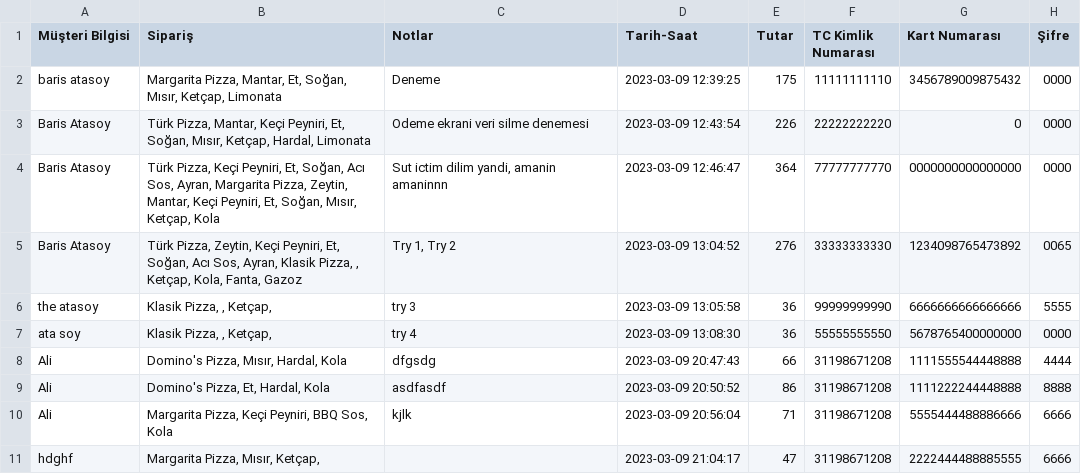
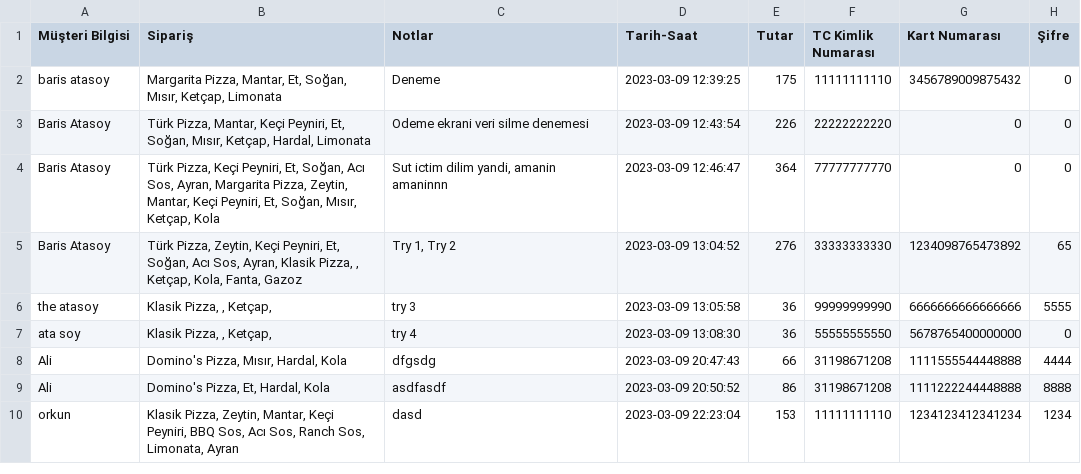
Before and after one commit to the-atasoy/Global_AI_HUB_Pizza_Order_System, a CSV file: Data/order_history.csv, drawn as a sheet.

```diff
--- a/Data/order_history.csv
+++ b/Data/order_history.csv
@@ -1,11 +1,10 @@
 Müşteri Bilgisi, Sipariş, Notlar, Tarih-Saat, Tutar, TC Kimlik Numarası, Kart Numarası, Şifre
-baris atasoy,"Margarita Pizza, Mantar, Et, Soğan, Mısır, Ketçap, Limonata",Deneme,2023-03-09 12:39:25,175,11111111110,3456789009875432,0000
-Baris Atasoy,"Türk Pizza, Mantar, Keçi Peyniri, Et, Soğan, Mısır, Ketçap, Hardal, Limonata",Odeme ekrani veri silme denemesi,2023-03-09 12:43:54,226,22222222220,0,0000
-Baris Atasoy,"Türk Pizza, Keçi Peyniri, Et, Soğan, Acı Sos, Ayran, Margarita Pizza, Zeytin, Mantar, Keçi Peyniri, Et, Soğan, Mısır, Ketçap, Kola","Sut ictim dilim yandi, amanin amaninnn",2023-03-09 12:46:47,364,77777777770,0000000000000000,0000
-Baris Atasoy,"Türk Pizza, Zeytin, Keçi Peyniri, Et, Soğan, Acı Sos, Ayran, Klasik Pizza, , Ketçap, Kola, Fanta, Gazoz","Try 1, Try 2",2023-03-09 13:04:52,276,33333333330,1234098765473892,0065
+baris atasoy,"Margarita Pizza, Mantar, Et, Soğan, Mısır, Ketçap, Limonata",Deneme,2023-03-09 12:39:25,175,11111111110,3456789009875432,0
+Baris Atasoy,"Türk Pizza, Mantar, Keçi Peyniri, Et, Soğan, Mısır, Ketçap, Hardal, Limonata",Odeme ekrani veri silme denemesi,2023-03-09 12:43:54,226,22222222220,0,0
+Baris Atasoy,"Türk Pizza, Keçi Peyniri, Et, Soğan, Acı Sos, Ayran, Margarita Pizza, Zeytin, Mantar, Keçi Peyniri, Et, Soğan, Mısır, Ketçap, Kola","Sut ictim dilim yandi, amanin amaninnn",2023-03-09 12:46:47,364,77777777770,0,0
+Baris Atasoy,"Türk Pizza, Zeytin, Keçi Peyniri, Et, Soğan, Acı Sos, Ayran, Klasik Pizza, , Ketçap, Kola, Fanta, Gazoz","Try 1, Try 2",2023-03-09 13:04:52,276,33333333330,1234098765473892,65
 the atasoy,"Klasik Pizza, , Ketçap, ",try 3,2023-03-09 13:05:58,36,99999999990,6666666666666666,5555
-ata soy,"Klasik Pizza, , Ketçap, ",try 4,2023-03-09 13:08:30,36,55555555550,5678765400000000,0000
+ata soy,"Klasik Pizza, , Ketçap, ",try 4,2023-03-09 13:08:30,36,55555555550,5678765400000000,0
 Ali ,"Domino's Pizza, Mısır, Hardal, Kola",dfgsdg,2023-03-09 20:47:43,66,31198671208,1111555544448888,4444
 Ali,"Domino's Pizza, Et, Hardal, Kola",asdfasdf,2023-03-09 20:50:52,86,31198671208,1111222244448888,8888
-Ali,"Margarita Pizza, Keçi Peyniri, BBQ Sos, Kola",kjlk,2023-03-09 20:56:04,71,31198671208,5555444488886666,6666
-hdghf,"Margarita Pizza, Mısır, Ketçap, ",,2023-03-09 21:04:17,47,31198671208,2222444488885555,6666
+orkun,"Klasik Pizza, Zeytin, Mantar, Keçi Peyniri, BBQ Sos, Acı Sos, Ranch Sos, Limonata, Ayran",dasd,2023-03-09 22:23:04,153,11111111110,1234123412341234,1234
```
Also changed, not shown: 14 other files.
